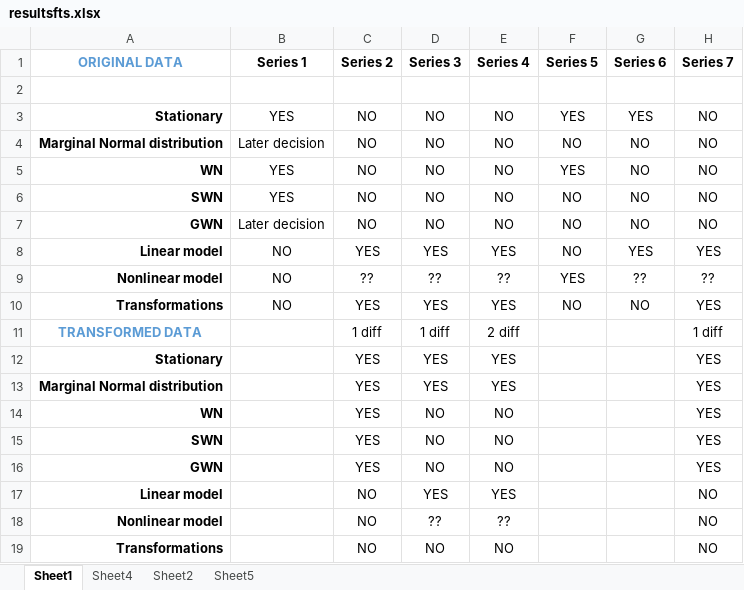
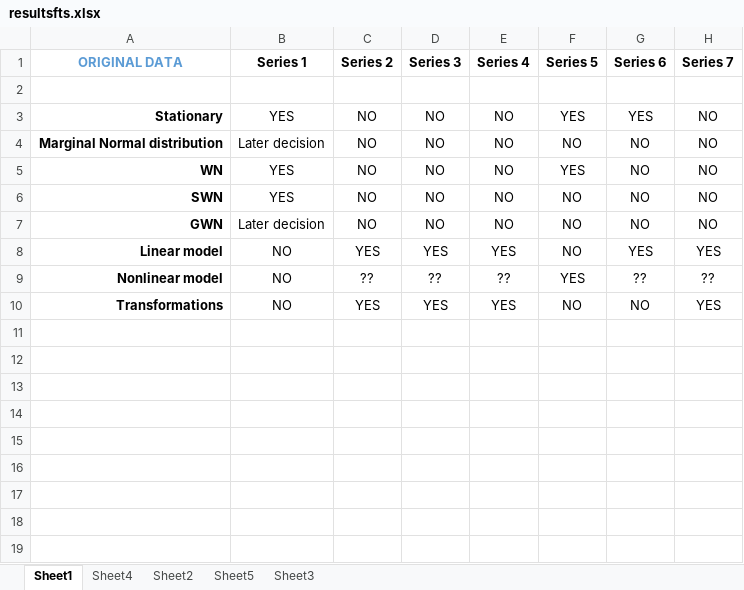
Before and after one commit to opanvas/forecasting_time_series, an Excel workbook: resultsfts.xlsx, sheet Sheet1, drawn as a sheet; values as stored, in another font and other column widths than the file's, no borders; the diff names each change by its address in the sheet, - before the commit and + after, or states it on an @@ line.

```diff
--- a/resultsfts.xlsx (sheet Sheet1)
+++ b/resultsfts.xlsx (sheet Sheet1)
+sheet tab: Sheet3
-row 11: TRANSFORMED DATA |  | 1 diff | 1 diff | 2 diff |  |  | 1 diff
-row 12: Stationary |  | YES | YES | YES |  |  | YES
-row 13: Marginal Normal distribution |  | YES | YES | YES |  |  | YES
-row 14: WN |  | YES | NO | NO |  |  | YES
-row 15: SWN |  | YES | NO | NO |  |  | YES
-row 16: GWN |  | YES | NO | NO |  |  | YES
-row 17: Linear model |  | NO | YES | YES |  |  | NO
-row 18: Nonlinear model |  | NO | ?? | ?? |  |  | NO
-row 19: Transformations |  | NO | NO | NO |  |  | NO
```
